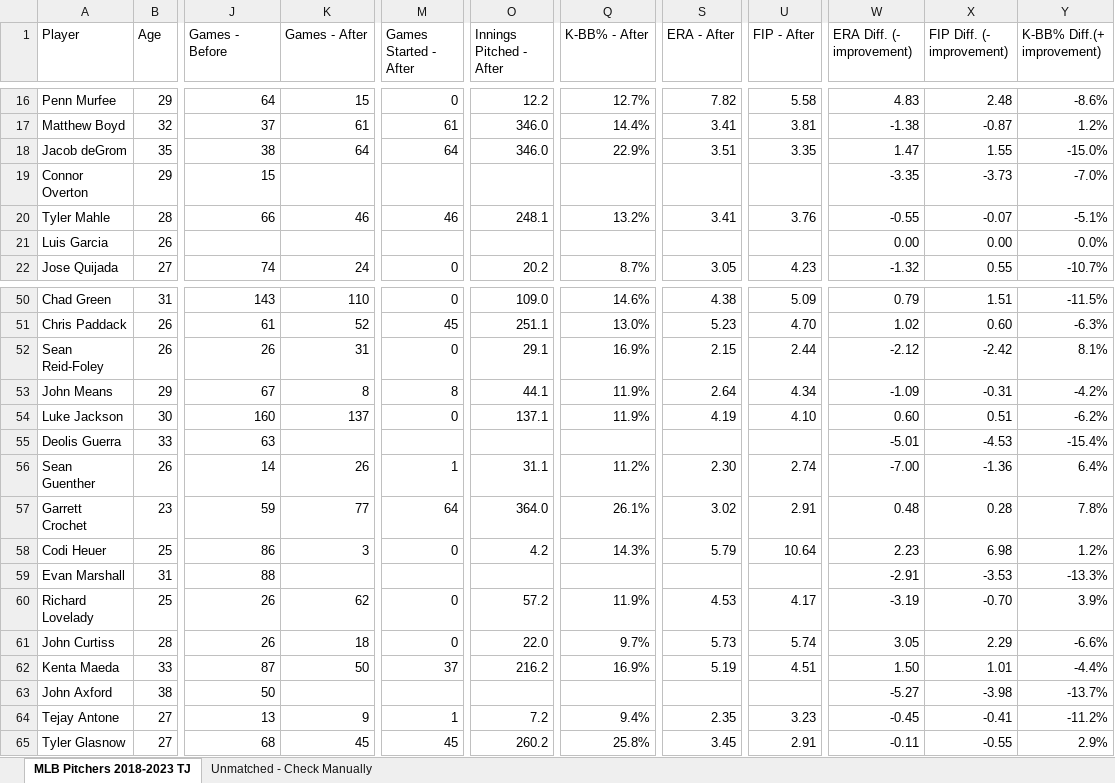
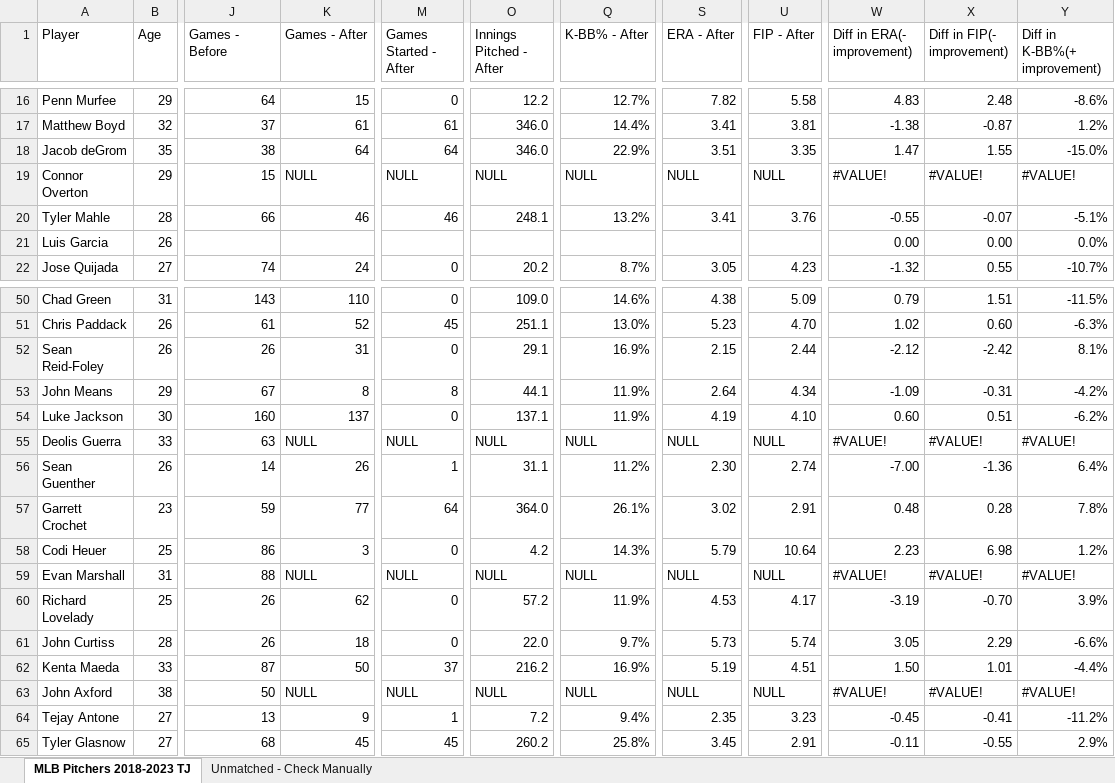
Before and after one commit to GarrettJ1919/TJProject, an Excel workbook: TJ_Surgery_2018_2023_Pitchers_FILLED.xlsx, sheet MLB Pitchers 2018-2023 TJ, drawn as a sheet; only a part is shown, gaps mark what is left out; values as stored, in another font and other column widths than the file's, no cell formats; the diff covers the shown part only; the diff names each change by its address in the sheet, - before the commit and + after, or states it on an @@ line.

```diff
--- a/TJ_Surgery_2018_2023_Pitchers_FILLED.xlsx (sheet MLB Pitchers 2018-2023 TJ)
+++ b/TJ_Surgery_2018_2023_Pitchers_FILLED.xlsx (sheet MLB Pitchers 2018-2023 TJ)
-W1: ERA Diff. (- improvement)
+W1: Diff in ERA(- improvement)
-X1: FIP Diff. (- improvement)
+X1: Diff in FIP(- improvement)
-Y1: K-BB% Diff.(+ improvement)
+Y1: Diff in K-BB%(+ improvement)
-K19 (Games - After): (empty)
+K19 (Games - After): NULL
-M19 (Games Started - After): (empty)
+M19 (Games Started - After): NULL
-O19 (Innings Pitched - After): (empty)
+O19 (Innings Pitched - After): NULL
-Q19 (K-BB% - After): (empty)
+Q19 (K-BB% - After): NULL
-S19 (ERA - After): (empty)
+S19 (ERA - After): NULL
-U19 (FIP - After): (empty)
+U19 (FIP - After): NULL
-W19 (Diff in ERA(- improvement)): -3.35
+W19 (Diff in ERA(- improvement)): #VALUE!
-X19 (Diff in FIP(- improvement)): -3.73
+X19 (Diff in FIP(- improvement)): #VALUE!
-Y19 (Diff in K-BB%(+ improvement)): -7.0%
+Y19 (Diff in K-BB%(+ improvement)): #VALUE!
-K55 (Games - After): (empty)
+K55 (Games - After): NULL
-M55 (Games Started - After): (empty)
+M55 (Games Started - After): NULL
-O55 (Innings Pitched - After): (empty)
+O55 (Innings Pitched - After): NULL
-Q55 (K-BB% - After): (empty)
+Q55 (K-BB% - After): NULL
-S55 (ERA - After): (empty)
+S55 (ERA - After): NULL
-U55 (FIP - After): (empty)
+U55 (FIP - After): NULL
-W55 (Diff in ERA(- improvement)): -5.01
+W55 (Diff in ERA(- improvement)): #VALUE!
-X55 (Diff in FIP(- improvement)): -4.53
+X55 (Diff in FIP(- improvement)): #VALUE!
-Y55 (Diff in K-BB%(+ improvement)): -15.4%
+Y55 (Diff in K-BB%(+ improvement)): #VALUE!
-K59 (Games - After): (empty)
+K59 (Games - After): NULL
-M59 (Games Started - After): (empty)
+M59 (Games Started - After): NULL
-O59 (Innings Pitched - After): (empty)
+O59 (Innings Pitched - After): NULL
-Q59 (K-BB% - After): (empty)
+Q59 (K-BB% - After): NULL
-S59 (ERA - After): (empty)
+S59 (ERA - After): NULL
-U59 (FIP - After): (empty)
+U59 (FIP - After): NULL
-W59 (Diff in ERA(- improvement)): -2.91
+W59 (Diff in ERA(- improvement)): #VALUE!
-X59 (Diff in FIP(- improvement)): -3.53
+X59 (Diff in FIP(- improvement)): #VALUE!
-Y59 (Diff in K-BB%(+ improvement)): -13.3%
+Y59 (Diff in K-BB%(+ improvement)): #VALUE!
-K63 (Games - After): (empty)
+K63 (Games - After): NULL
-M63 (Games Started - After): (empty)
+M63 (Games Started - After): NULL
-O63 (Innings Pitched - After): (empty)
+O63 (Innings Pitched - After): NULL
-Q63 (K-BB% - After): (empty)
+Q63 (K-BB% - After): NULL
-S63 (ERA - After): (empty)
+S63 (ERA - After): NULL
-U63 (FIP - After): (empty)
+U63 (FIP - After): NULL
-W63 (Diff in ERA(- improvement)): -5.27
+W63 (Diff in ERA(- improvement)): #VALUE!
-X63 (Diff in FIP(- improvement)): -3.98
+X63 (Diff in FIP(- improvement)): #VALUE!
-Y63 (Diff in K-BB%(+ improvement)): -13.7%
+Y63 (Diff in K-BB%(+ improvement)): #VALUE!
```
Also changed, not shown: 1 added row and 207 edited cells elsewhere in this sheet, cell formats.
